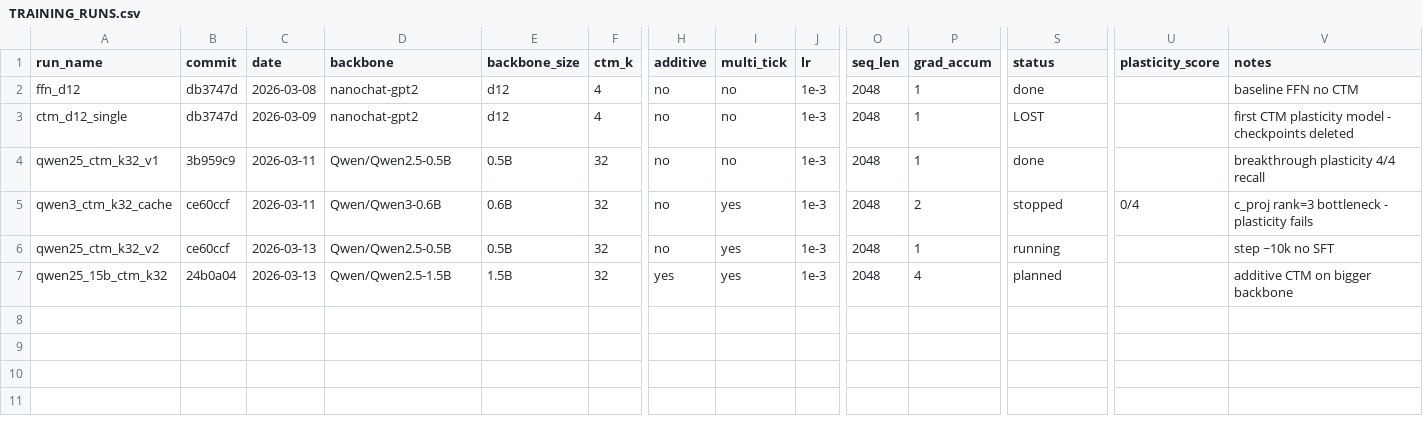
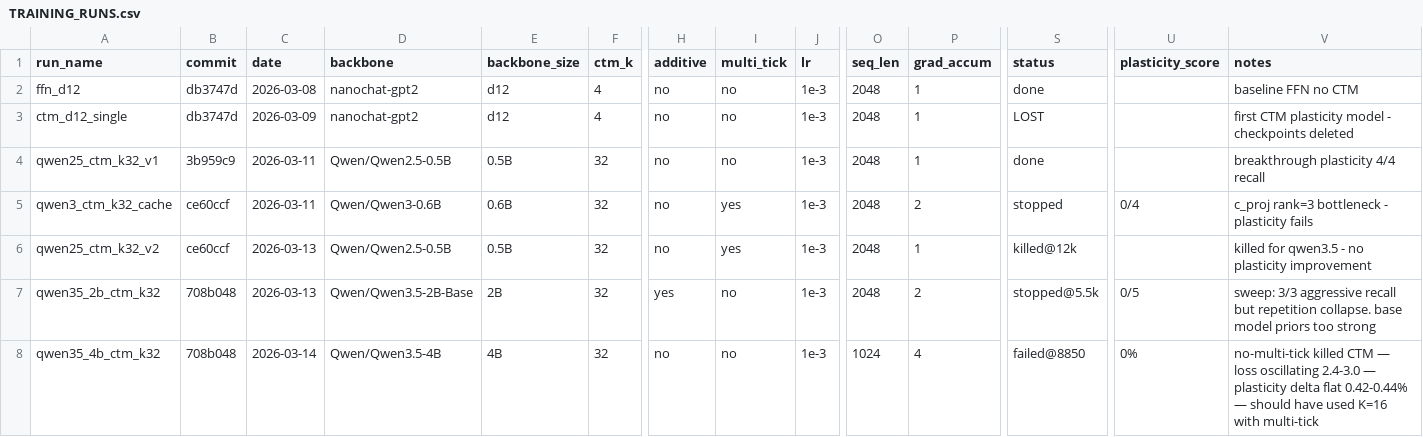
Before and after one commit to rotkonetworks/nanoctm, a CSV file: TRAINING_RUNS.csv, drawn as a sheet; only a part is shown, gaps mark what is left out; rows hold the shown columns only; the diff names each change by its address in the sheet, - before the commit and + after, or states it on an @@ line.

```diff
--- a/TRAINING_RUNS.csv
+++ b/TRAINING_RUNS.csv
-S6 (status): running
+S6 (status): killed@12k
-V6 (notes): step ~10k no SFT
+V6 (notes): killed for qwen3.5 - no plasticity improvement
-A7 (run_name): qwen25_15b_ctm_k32
+A7 (run_name): qwen35_2b_ctm_k32
-B7 (commit): 24b0a04
+B7 (commit): 708b048
-D7 (backbone): Qwen/Qwen2.5-1.5B
+D7 (backbone): Qwen/Qwen3.5-2B-Base
-E7 (backbone_size): 1.5B
+E7 (backbone_size): 2B
-I7 (multi_tick): yes
+I7 (multi_tick): no
-P7 (grad_accum): 4
+P7 (grad_accum): 2
-S7 (status): planned
+S7 (status): stopped@5.5k
-U7 (plasticity_score): (empty)
+U7 (plasticity_score): 0/5
-V7 (notes): additive CTM on bigger backbone
+V7 (notes): sweep: 3/3 aggressive recall but repetition collapse. base model priors too strong
+row 8: qwen35_4b_ctm_k32 | 708b048 | 2026-03-14 | Qwen/Qwen3.5-4B | 4B | 32 | no | no | 1e-3 | 1024 | 4 | failed@8850 | 0% | no-multi-tick killed CTM — loss oscillating 2.4-3.0 — plasticity delta flat 0.42-0.44% — should have used K=16 with multi-tick
```
Also changed, not shown: 1 other file.
